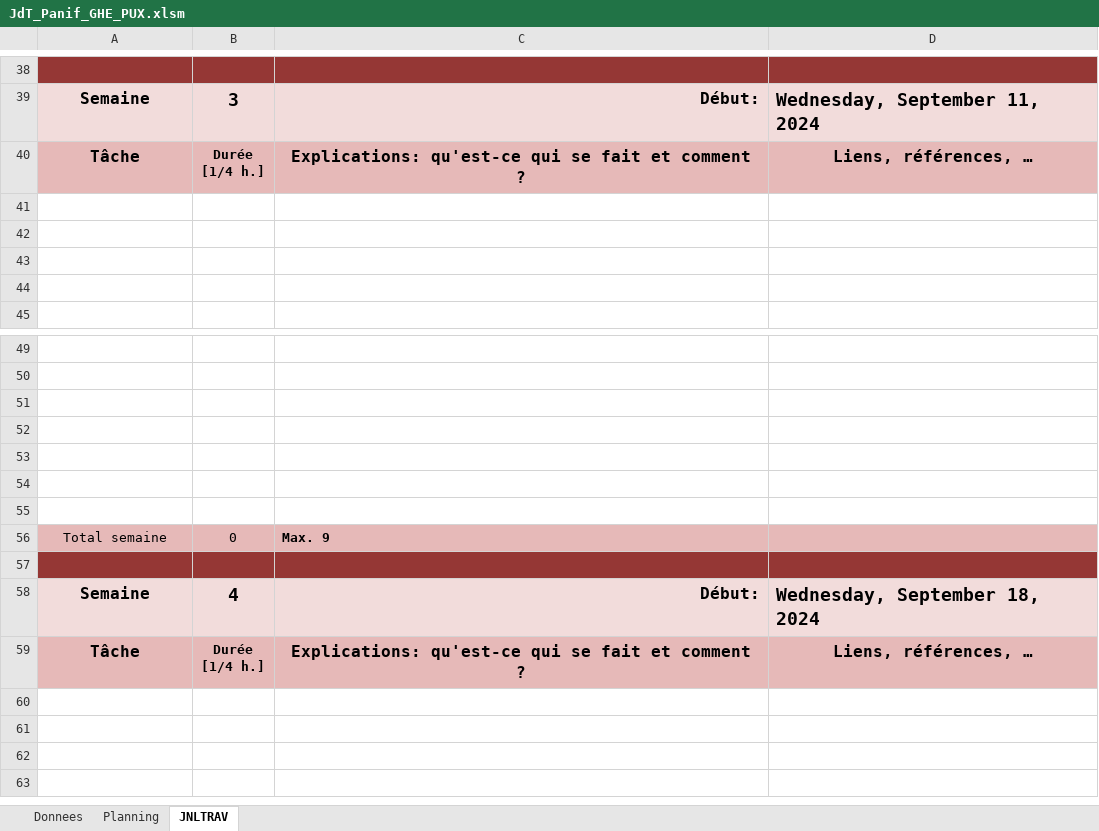
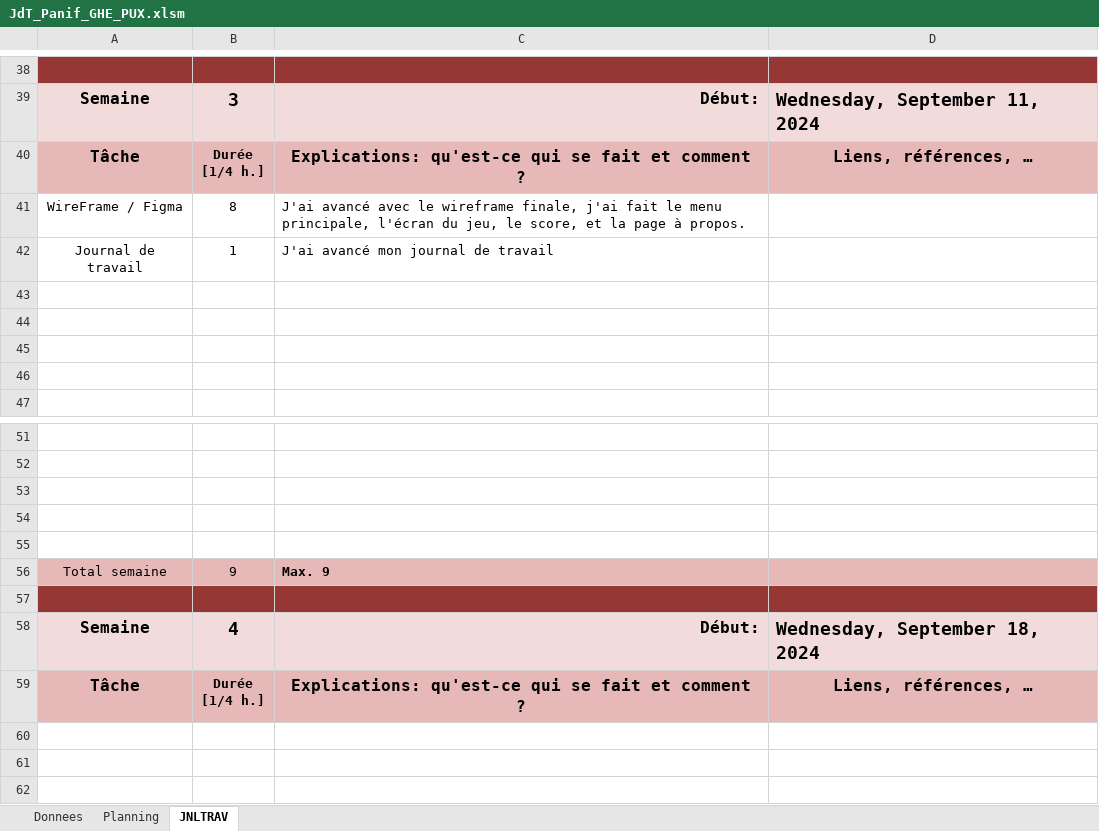
Before and after one commit to GHerreraE/SHOOT-ME-UP-GONZALOHERRERA, an Excel workbook: P_UX (Mme. Curchord)/JdT_Panif_GHE_PUX.xlsm, sheet JNLTRAV, drawn as a sheet; only a part is shown, gaps mark what is left out; the shorter side is filled out with more unchanged rows; values as stored, in another font and other column widths than the file's, no borders; charts and pictures not drawn; removed rows and columns are numbered as before the commit, all else as after; the diff names each change by its address in the sheet, - before the commit and + after, or states it on an @@ line.

```diff
--- a/P_UX (Mme. Curchord)/JdT_Panif_GHE_PUX.xlsm (sheet JNLTRAV)
+++ b/P_UX (Mme. Curchord)/JdT_Panif_GHE_PUX.xlsm (sheet JNLTRAV)
+row 41: WireFrame / Figma | 8 | J'ai avancé avec le wireframe finale, j'ai fait le menu principale, l'écran du jeu, le score, et la page à propos.
+row 42: Journal de travail | 1 | J'ai avancé mon journal de travail
-row 54: (empty)
-row 55: (empty)
-B56: 0
+B56: 9
```
Also changed, not shown: charts or pictures, 1 other file.
